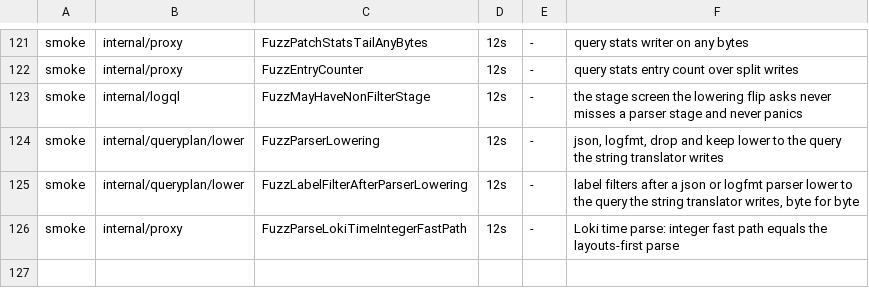
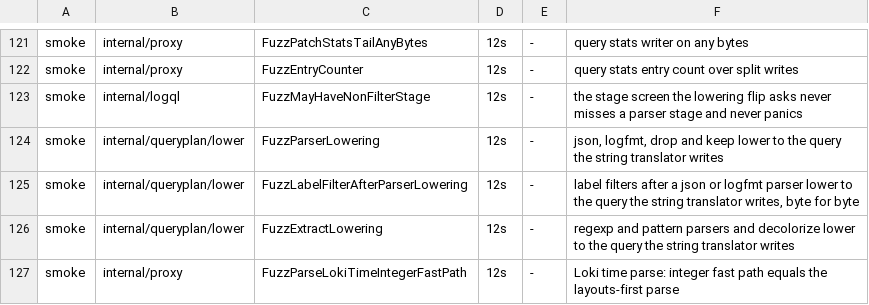
Before and after one commit to ReliablyObserve/loki-vl-proxy, a TSV file: scripts/ci/fuzz_smoke_targets.tsv, drawn as a sheet; only a part is shown, gaps mark what is left out; the diff names each change by its address in the sheet, - before the commit and + after, or states it on an @@ line.

Commit message:
docs(plan): registry row, changelog, docs and ratchets for the regexp, pattern and decolorize lowering

```diff
--- a/scripts/ci/fuzz_smoke_targets.tsv
+++ b/scripts/ci/fuzz_smoke_targets.tsv
+row 126: smoke | internal/queryplan/lower | FuzzExtractLowering | 12s | - | regexp and pattern parsers and decolorize lower to the query the string translator writes
```
Also changed, not shown: 14 other files.
